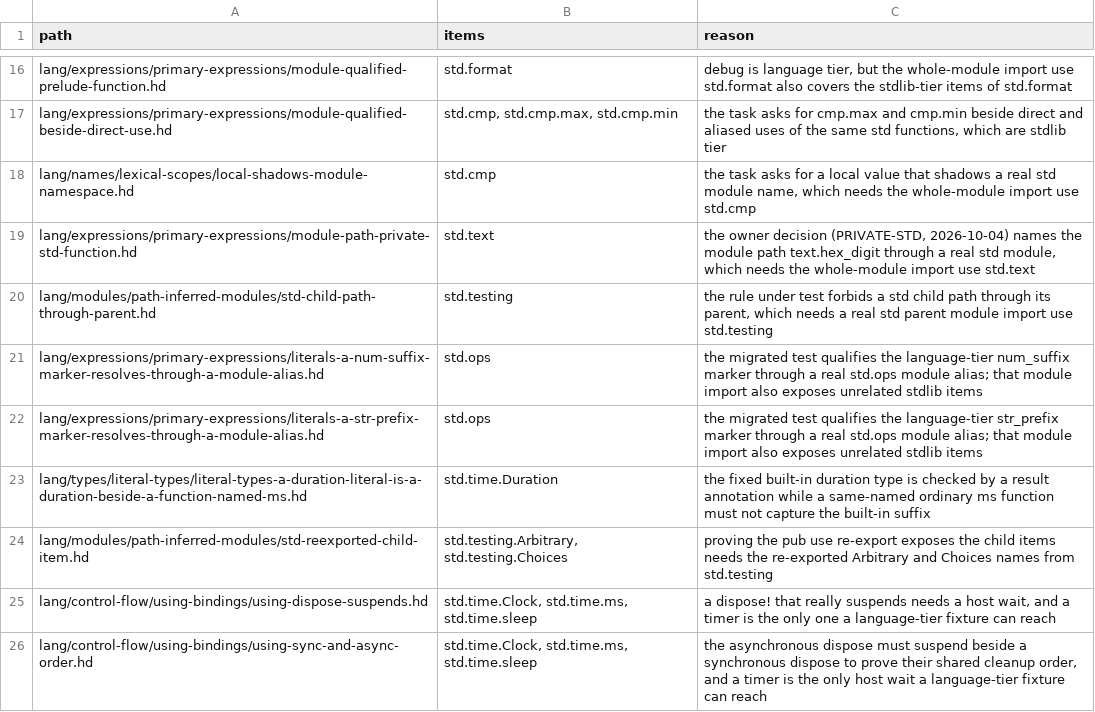
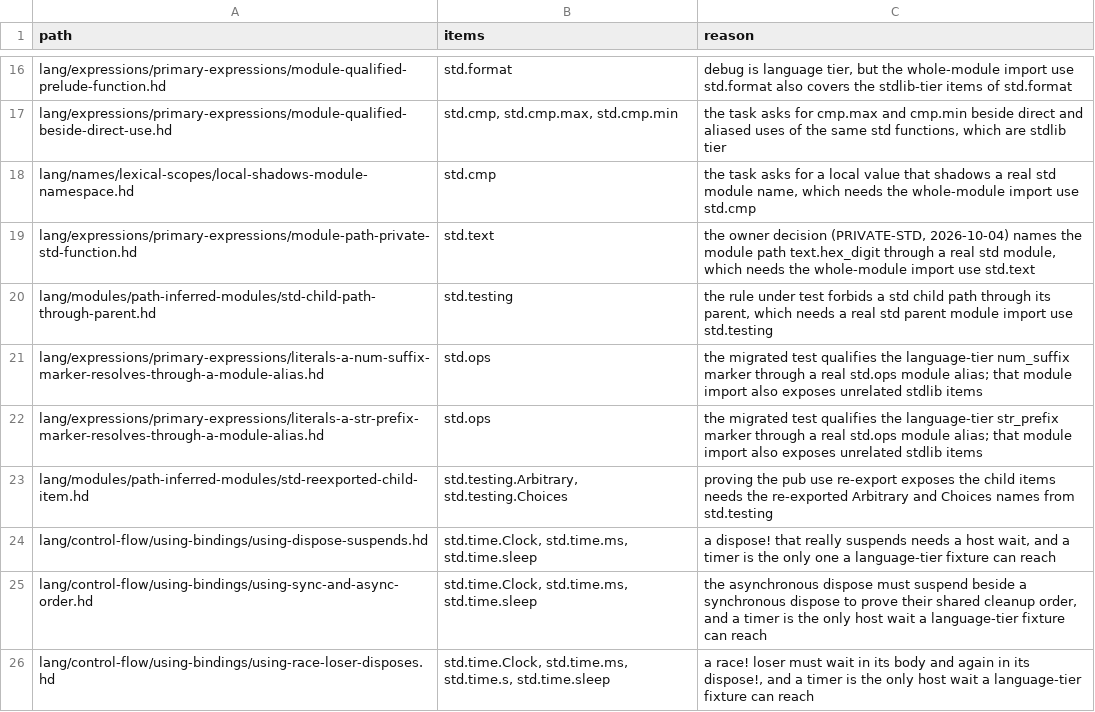
Before and after one commit to HerringtonDarkholme/hd-lang, a TSV file: spec/conformance/tier-crossings.tsv, drawn as a sheet; only a part is shown, gaps mark what is left out; the shorter side is filled out with more unchanged rows; the diff names each change by its address in the sheet, - before the commit and + after, or states it on an @@ line.

```diff
--- a/spec/conformance/tier-crossings.tsv
+++ b/spec/conformance/tier-crossings.tsv
-row 23: lang/types/literal-types/literal-types-a-duration-literal-is-a-duration-beside-a-function-named-ms.hd | std.time.Duration | the fixed built-in duration type is checked by a result annotation while a same-named ordinary ms function must not capture the built-in suffix
```
Also changed, not shown: 45 other files.
